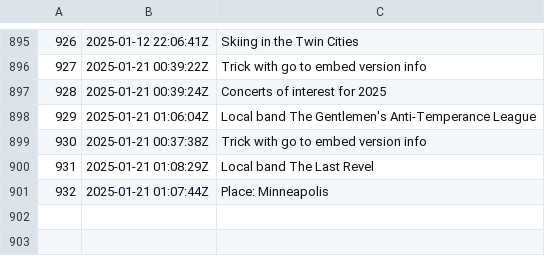
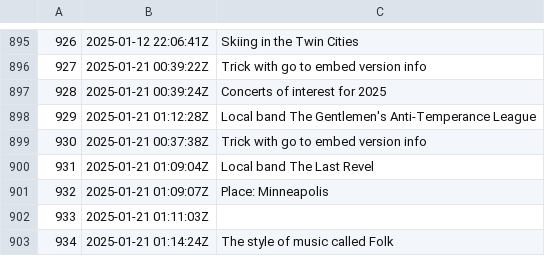
Before and after one commit to jlrickert/zet, a TSV file: docs/dex/nodes.tsv, drawn as a sheet; only a part is shown, gaps mark what is left out.

Commit message:
The style of music called Folk

```diff
--- a/docs/dex/nodes.tsv
+++ b/docs/dex/nodes.tsv
@@ -897,5 +897,7 @@
 928	2025-01-21 00:39:24Z	Concerts of interest for 2025
-929	2025-01-21 01:06:04Z	Local band The Gentlemen's Anti-Temperance League
+929	2025-01-21 01:12:28Z	Local band The Gentlemen's Anti-Temperance League
 930	2025-01-21 00:37:38Z	Trick with go to embed version info
-931	2025-01-21 01:08:29Z	Local band The Last Revel
-932	2025-01-21 01:07:44Z	Place: Minneapolis
+931	2025-01-21 01:09:04Z	Local band The Last Revel
+932	2025-01-21 01:09:07Z	Place: Minneapolis
+933	2025-01-21 01:11:03Z	
+934	2025-01-21 01:14:24Z	The style of music called Folk
```
Also changed, not shown: 7 other files.
